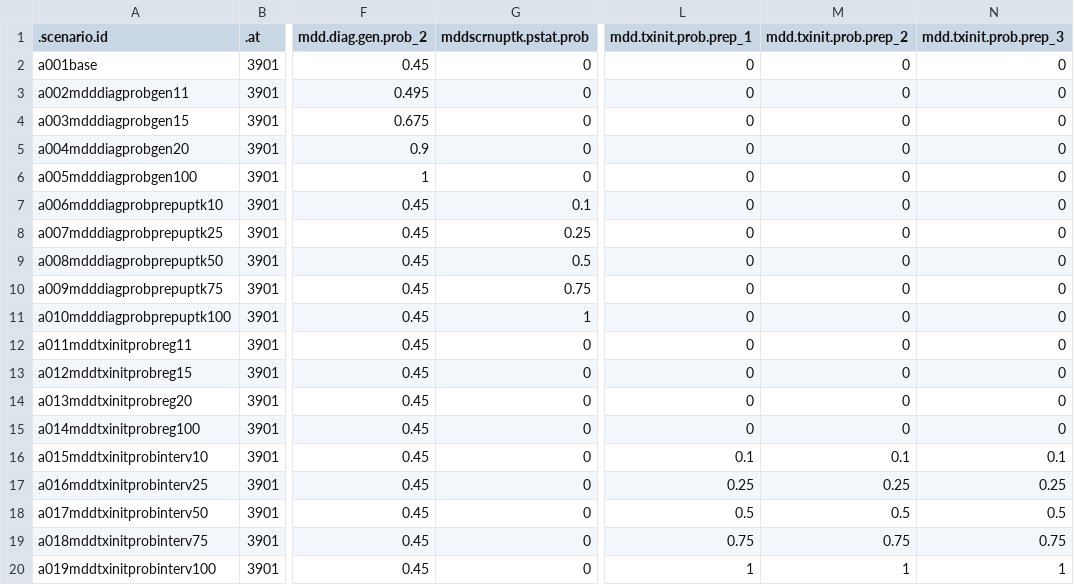
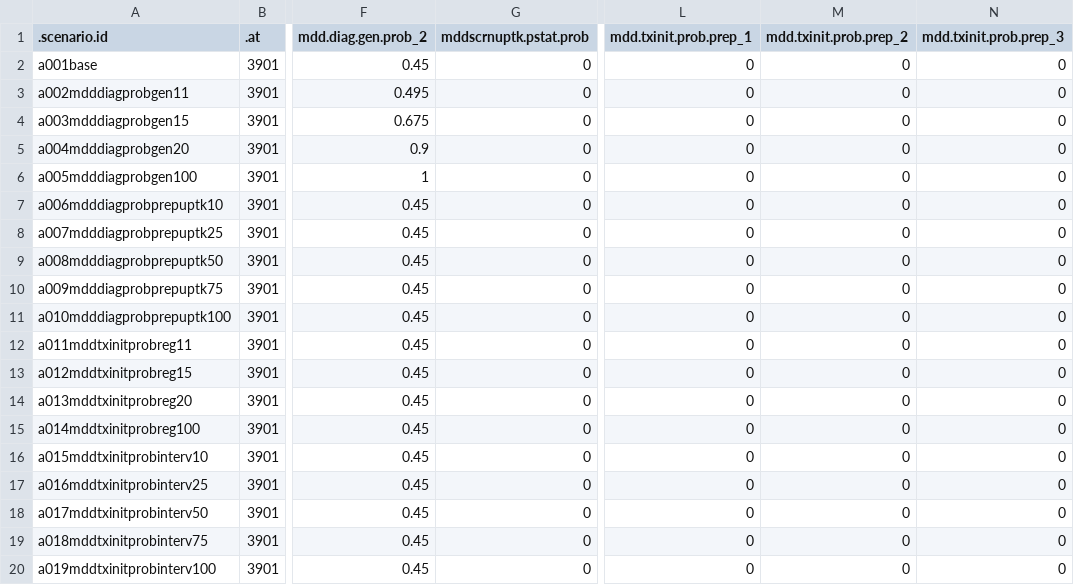
Before and after one commit to EpiModel/StigmaDepressionHIV, a CSV file: data/input/mddscenarios_tbl2A.csv, drawn as a sheet; only a part is shown, gaps mark what is left out; the diff names each change by its address in the sheet, - before the commit and + after, or states it on an @@ line.

Commit message:
Update mddscenarios_tbl2A.csv

```diff
--- a/data/input/mddscenarios_tbl2A.csv
+++ b/data/input/mddscenarios_tbl2A.csv
-G7 (mddscrnuptk.pstat.prob): 0.1
+G7 (mddscrnuptk.pstat.prob): 0
-G8 (mddscrnuptk.pstat.prob): 0.25
+G8 (mddscrnuptk.pstat.prob): 0
-G9 (mddscrnuptk.pstat.prob): 0.5
+G9 (mddscrnuptk.pstat.prob): 0
-G10 (mddscrnuptk.pstat.prob): 0.75
+G10 (mddscrnuptk.pstat.prob): 0
-G11 (mddscrnuptk.pstat.prob): 1
+G11 (mddscrnuptk.pstat.prob): 0
-L16 (mdd.txinit.prob.prep_1): 0.1
+L16 (mdd.txinit.prob.prep_1): 0
-M16 (mdd.txinit.prob.prep_2): 0.1
+M16 (mdd.txinit.prob.prep_2): 0
-N16 (mdd.txinit.prob.prep_3): 0.1
+N16 (mdd.txinit.prob.prep_3): 0
-L17 (mdd.txinit.prob.prep_1): 0.25
+L17 (mdd.txinit.prob.prep_1): 0
-M17 (mdd.txinit.prob.prep_2): 0.25
+M17 (mdd.txinit.prob.prep_2): 0
-N17 (mdd.txinit.prob.prep_3): 0.25
+N17 (mdd.txinit.prob.prep_3): 0
-L18 (mdd.txinit.prob.prep_1): 0.5
+L18 (mdd.txinit.prob.prep_1): 0
-M18 (mdd.txinit.prob.prep_2): 0.5
+M18 (mdd.txinit.prob.prep_2): 0
-N18 (mdd.txinit.prob.prep_3): 0.5
+N18 (mdd.txinit.prob.prep_3): 0
-L19 (mdd.txinit.prob.prep_1): 0.75
+L19 (mdd.txinit.prob.prep_1): 0
-M19 (mdd.txinit.prob.prep_2): 0.75
+M19 (mdd.txinit.prob.prep_2): 0
-N19 (mdd.txinit.prob.prep_3): 0.75
+N19 (mdd.txinit.prob.prep_3): 0
-L20 (mdd.txinit.prob.prep_1): 1
+L20 (mdd.txinit.prob.prep_1): 0
-M20 (mdd.txinit.prob.prep_2): 1
+M20 (mdd.txinit.prob.prep_2): 0
-N20 (mdd.txinit.prob.prep_3): 1
+N20 (mdd.txinit.prob.prep_3): 0
```
